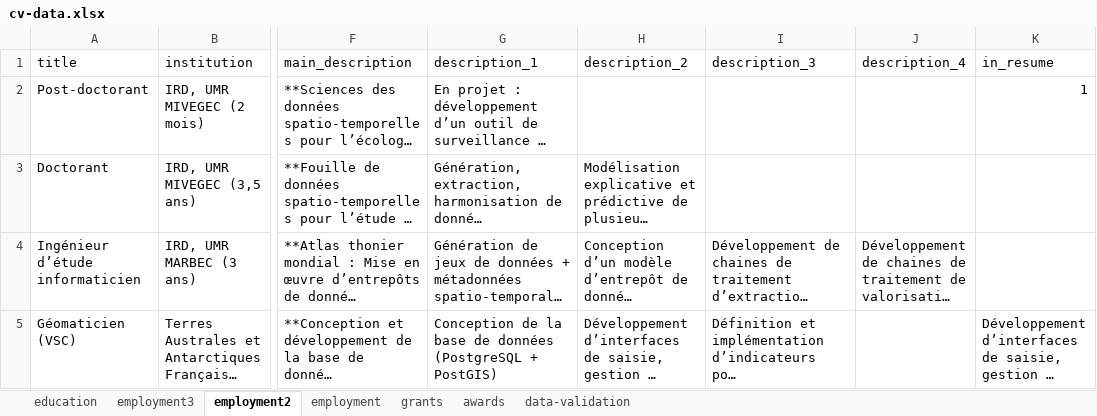
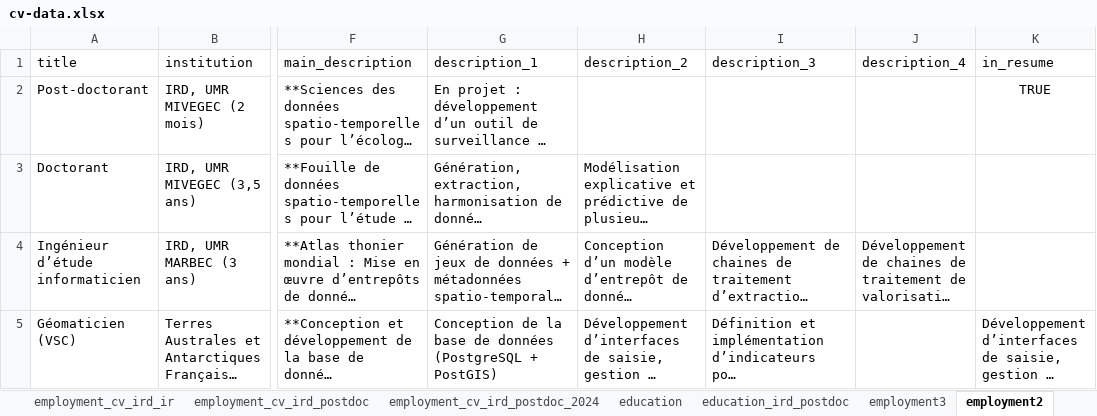
Before and after one commit to ptaconet/cv-main, an Excel workbook: cv-data.xlsx, sheet employment2, drawn as a sheet; only a part is shown, gaps mark what is left out; long unchanged cells end in …; values as stored, in another font and other column widths than the file's, no borders; the diff names each change by its address in the sheet, - before the commit and + after, or states it on an @@ line.

```diff
--- a/cv-data.xlsx (sheet employment2)
+++ b/cv-data.xlsx (sheet employment2)
+sheet tab: employment_cv_ird_ir
+sheet tab: employment_cv_ird_postdoc
+sheet tab: employment_cv_ird_postdoc_2024
+sheet tab: education_ird_postdoc
-K2 (in_resume): 1
+K2 (in_resume): TRUE
-K2 alignment: right
+K2 alignment: center
```
Also changed, not shown: sheet awards, sheet education, other sheet tabs, 51 other files.
